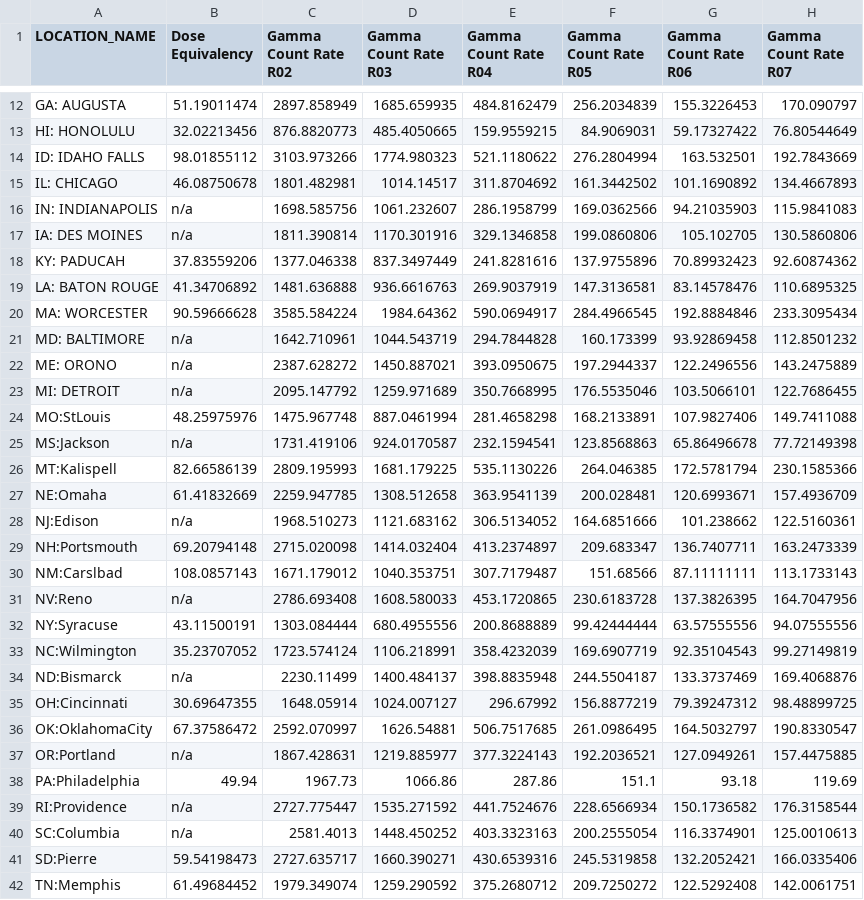
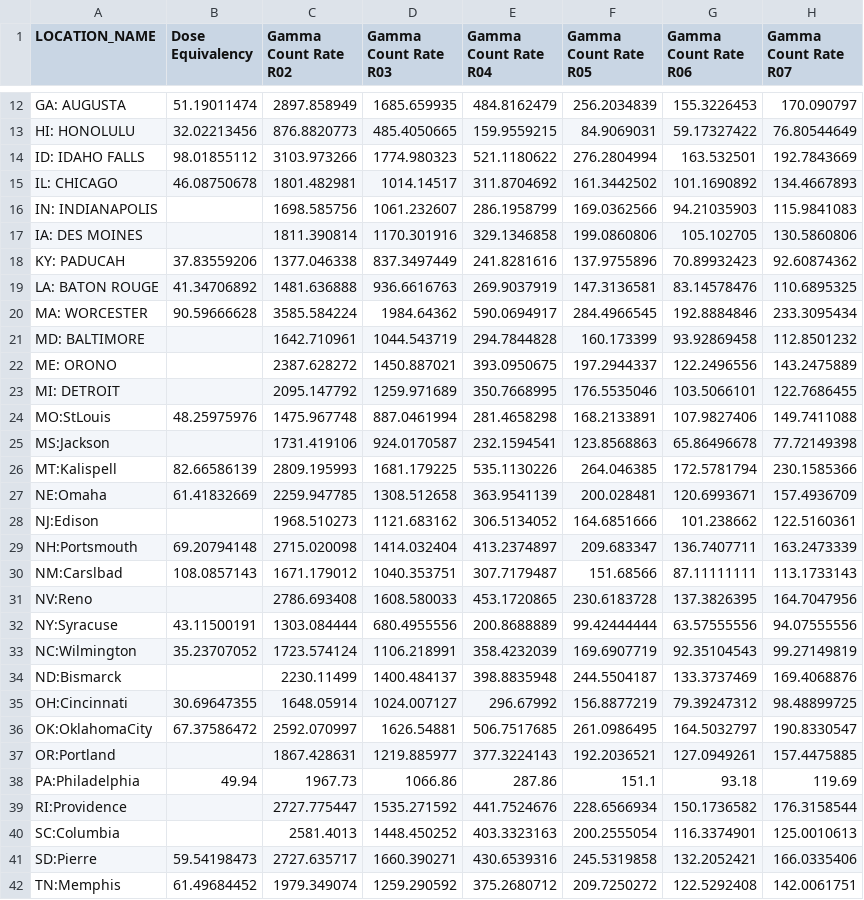
Before and after one commit to hubbellw/hubbellw.github.io, a CSV file: finalProject.csv, drawn as a sheet; only a part is shown, gaps mark what is left out; the diff covers the shown part only; the diff names each change by its address in the sheet, - before the commit and + after, or states it on an @@ line.

Commit message:
Add files via upload

```diff
--- a/finalProject.csv
+++ b/finalProject.csv
-B16:B17 (Dose Equivalency): n/a
+B16:B17 (Dose Equivalency): (empty)
-B21:B23 (Dose Equivalency): n/a
+B21:B23 (Dose Equivalency): (empty)
-B25 (Dose Equivalency): n/a
+B25 (Dose Equivalency): (empty)
-B28 (Dose Equivalency): n/a
+B28 (Dose Equivalency): (empty)
-B31 (Dose Equivalency): n/a
+B31 (Dose Equivalency): (empty)
-B34 (Dose Equivalency): n/a
+B34 (Dose Equivalency): (empty)
-B37 (Dose Equivalency): n/a
+B37 (Dose Equivalency): (empty)
-B39:B40 (Dose Equivalency): n/a
+B39:B40 (Dose Equivalency): (empty)
```
Also changed, not shown: 4 edited cells elsewhere in this file.
